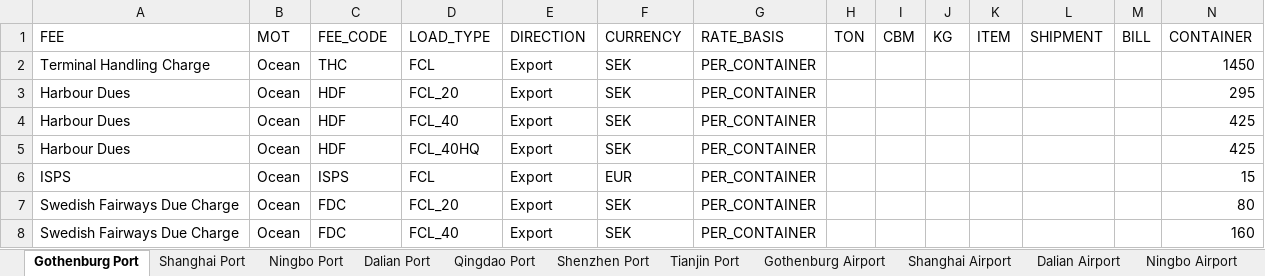
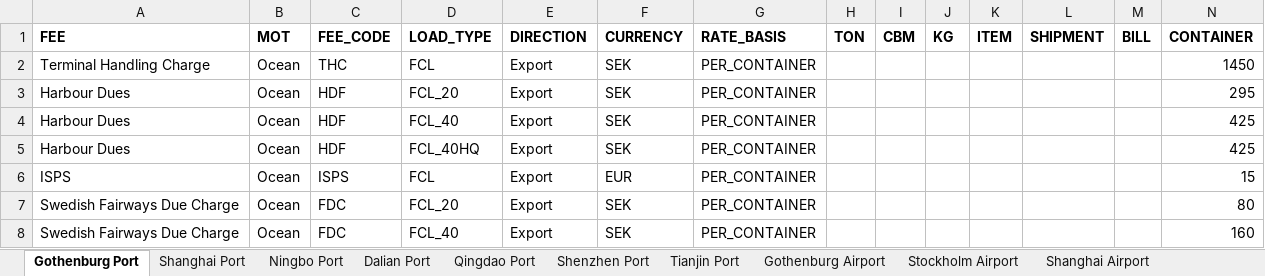
Before and after one commit to romikoops/polaris_clone, an Excel workbook: db/dummydata/local_charges.xlsx, sheet Gothenburg Port, drawn as a sheet; only a part is shown; values as stored, in another font and other column widths than the file's, no borders; charts and pictures not drawn; the diff covers the shown part only; the diff names each change by its address in the sheet, - before the commit and + after, or states it on an @@ line.

```diff
--- a/db/dummydata/local_charges.xlsx (sheet Gothenburg Port)
+++ b/db/dummydata/local_charges.xlsx (sheet Gothenburg Port)
+sheet tab: Stockholm Airport
-A1:N1 bold: off
+A1:N1 bold: on
```
Also changed, not shown: cell formats elsewhere in this sheet, sheet Shanghai Port, charts or pictures, 7 other files.
